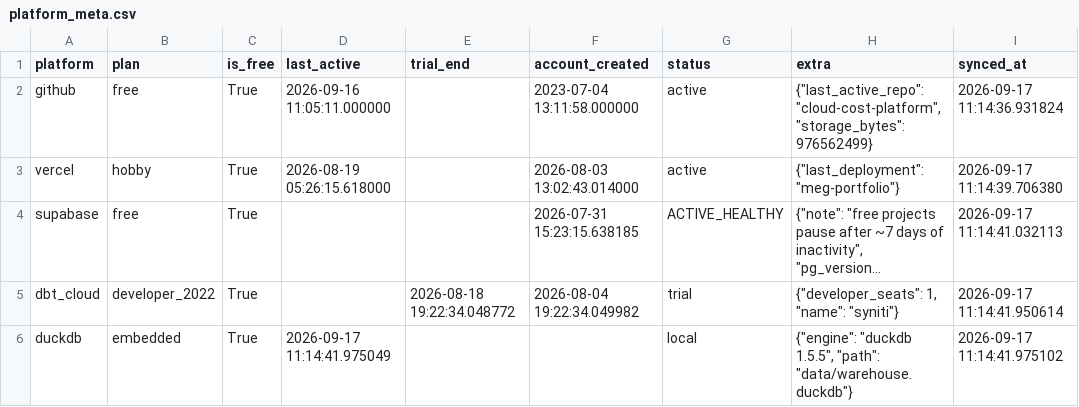
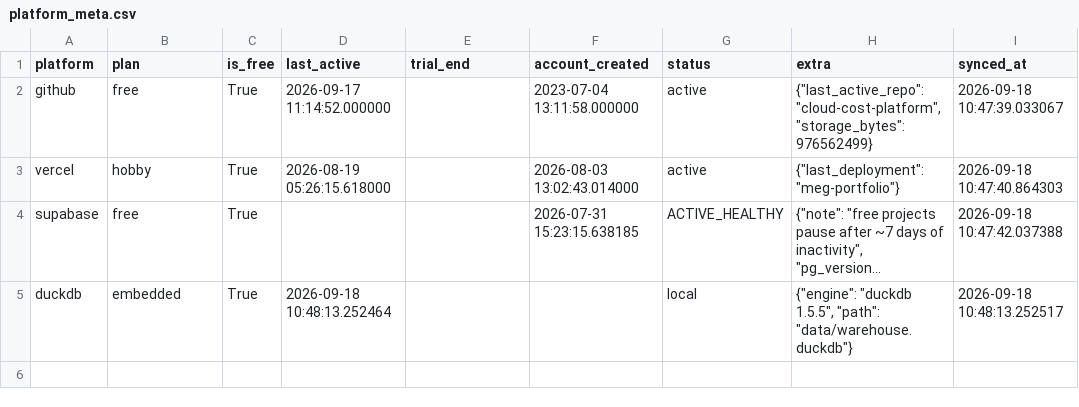
Before and after one commit to meghanabv19/cloud-cost-platform, a CSV file: dashboards/published/platform_meta.csv, drawn as a sheet; long unchanged cells end in …; removed rows and columns are numbered as before the commit, all else as after; the diff names each change by its address in the sheet, - before the commit and + after, or states it on an @@ line.

```diff
--- a/dashboards/published/platform_meta.csv
+++ b/dashboards/published/platform_meta.csv
-D2 (last_active): 2026-09-16 11:05:11.000000
+D2 (last_active): 2026-09-17 11:14:52.000000
-I2 (synced_at): 2026-09-17 11:14:36.931824
+I2 (synced_at): 2026-09-18 10:47:39.033067
-I3 (synced_at): 2026-09-17 11:14:39.706380
+I3 (synced_at): 2026-09-18 10:47:40.864303
-I4 (synced_at): 2026-09-17 11:14:41.032113
+I4 (synced_at): 2026-09-18 10:47:42.037388
-row 5: dbt_cloud | developer_2022 | True |  | 2026-08-18 19:22:34.048772 | 2026-08-04 19:22:34.049982 | trial | {"developer_seats": 1, "name": "syniti"} | 2026-09-17 11:14:41.950614
-D5 (last_active): 2026-09-17 11:14:41.975049
+D5 (last_active): 2026-09-18 10:48:13.252464
-I5 (synced_at): 2026-09-17 11:14:41.975102
+I5 (synced_at): 2026-09-18 10:48:13.252517
```
Also changed, not shown: dashboards/published/application_breakdown.csv, dashboards/published/platform_daily.csv, 9 other files.
